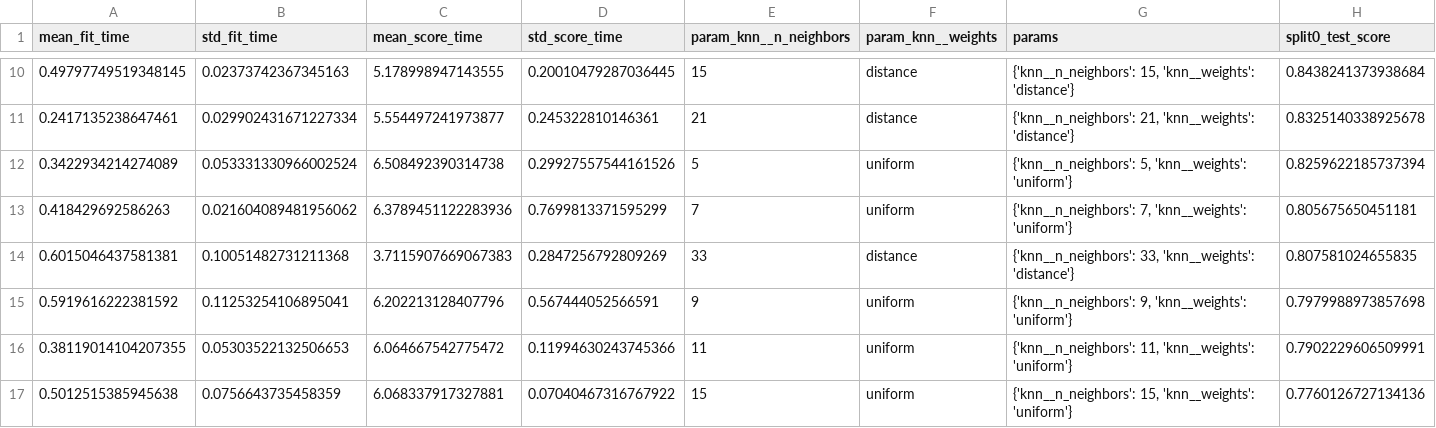
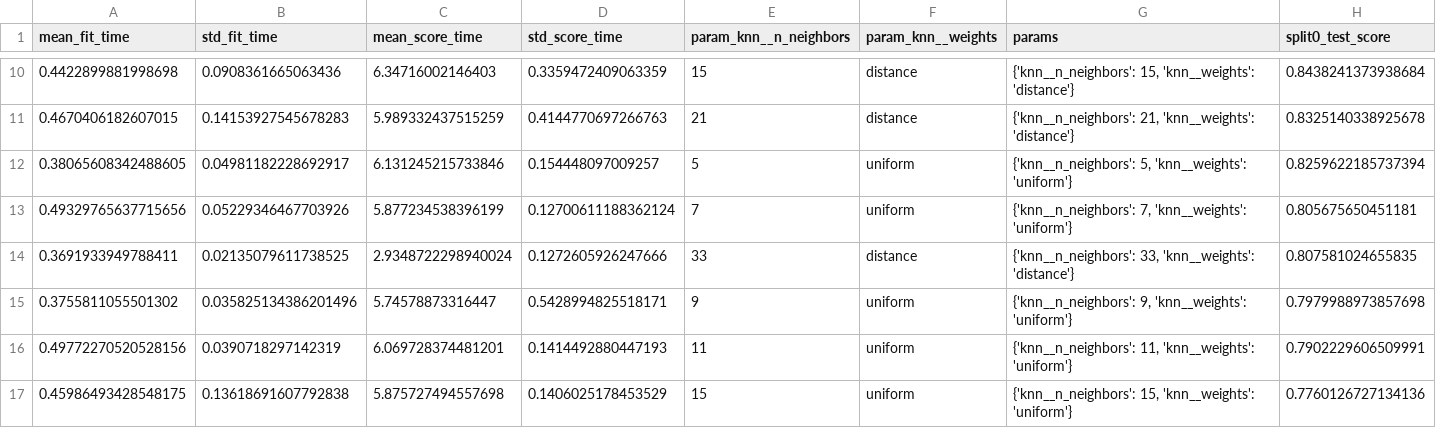
Before and after one commit to kaclark219/CSCI-635-01-Group-2, a CSV file: code/models/results/knn_results.csv, drawn as a sheet; only a part is shown, gaps mark what is left out; the diff covers the shown part only; the diff names each change by its address in the sheet, - before the commit and + after, or states it on an @@ line.

```diff
--- a/code/models/results/knn_results.csv
+++ b/code/models/results/knn_results.csv
-A10 (mean_fit_time): 0.49797749519348145
+A10 (mean_fit_time): 0.4422899881998698
-B10 (std_fit_time): 0.02373742367345163
+B10 (std_fit_time): 0.0908361665063436
-C10 (mean_score_time): 5.178998947143555
+C10 (mean_score_time): 6.34716002146403
-D10 (std_score_time): 0.20010479287036445
+D10 (std_score_time): 0.3359472409063359
-A11 (mean_fit_time): 0.2417135238647461
+A11 (mean_fit_time): 0.4670406182607015
-B11 (std_fit_time): 0.029902431671227334
+B11 (std_fit_time): 0.14153927545678283
-C11 (mean_score_time): 5.554497241973877
+C11 (mean_score_time): 5.989332437515259
-D11 (std_score_time): 0.245322810146361
+D11 (std_score_time): 0.4144770697266763
-A12 (mean_fit_time): 0.3422934214274089
+A12 (mean_fit_time): 0.38065608342488605
-B12 (std_fit_time): 0.053331330966002524
+B12 (std_fit_time): 0.04981182228692917
-C12 (mean_score_time): 6.508492390314738
+C12 (mean_score_time): 6.131245215733846
-D12 (std_score_time): 0.29927557544161526
+D12 (std_score_time): 0.154448097009257
-A13 (mean_fit_time): 0.418429692586263
+A13 (mean_fit_time): 0.49329765637715656
-B13 (std_fit_time): 0.021604089481956062
+B13 (std_fit_time): 0.05229346467703926
-C13 (mean_score_time): 6.3789451122283936
+C13 (mean_score_time): 5.877234538396199
-D13 (std_score_time): 0.7699813371595299
+D13 (std_score_time): 0.12700611188362124
-A14 (mean_fit_time): 0.6015046437581381
+A14 (mean_fit_time): 0.3691933949788411
-B14 (std_fit_time): 0.10051482731211368
+B14 (std_fit_time): 0.02135079611738525
-C14 (mean_score_time): 3.7115907669067383
+C14 (mean_score_time): 2.9348722298940024
-D14 (std_score_time): 0.2847256792809269
+D14 (std_score_time): 0.1272605926247666
-A15 (mean_fit_time): 0.5919616222381592
+A15 (mean_fit_time): 0.3755811055501302
-B15 (std_fit_time): 0.11253254106895041
+B15 (std_fit_time): 0.035825134386201496
-C15 (mean_score_time): 6.202213128407796
+C15 (mean_score_time): 5.74578873316447
-D15 (std_score_time): 0.567444052566591
+D15 (std_score_time): 0.5428994825518171
-A16 (mean_fit_time): 0.38119014104207355
+A16 (mean_fit_time): 0.49772270520528156
-B16 (std_fit_time): 0.05303522132506653
+B16 (std_fit_time): 0.0390718297142319
-C16 (mean_score_time): 6.064667542775472
+C16 (mean_score_time): 6.069728374481201
-D16 (std_score_time): 0.11994630243745366
+D16 (std_score_time): 0.1414492880447193
-A17 (mean_fit_time): 0.5012515385945638
+A17 (mean_fit_time): 0.45986493428548175
-B17 (std_fit_time): 0.0756643735458359
+B17 (std_fit_time): 0.13618691607792838
-C17 (mean_score_time): 6.068337917327881
+C17 (mean_score_time): 5.875727494557698
-D17 (std_score_time): 0.07040467316767922
+D17 (std_score_time): 0.1406025178453529
```
Also changed, not shown: 40 edited cells elsewhere in this file, 1 other file.
